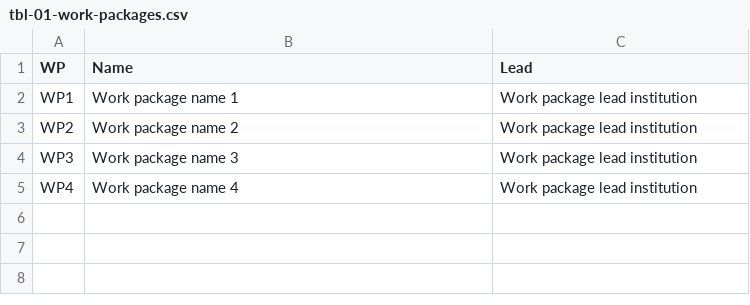
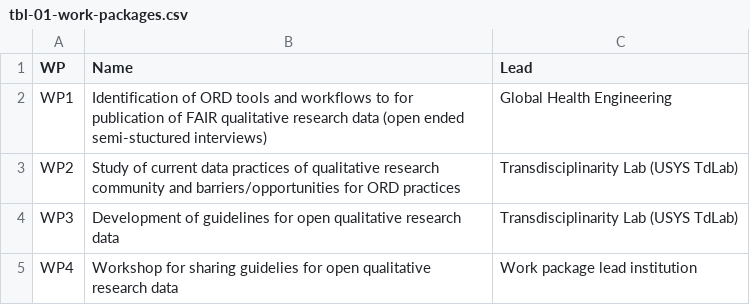
Before and after one commit to Global-Health-Engineering/prop-eth-ord-explore-tdlab, a CSV file: data/tables/tbl-01-work-packages.csv, drawn as a sheet.

```diff
--- a/data/tables/tbl-01-work-packages.csv
+++ b/data/tables/tbl-01-work-packages.csv
@@ -1,5 +1,5 @@
 WP,Name,Lead
-WP1,Work package name 1,Work package lead institution
-WP2,Work package name 2,Work package lead institution
-WP3,Work package name 3,Work package lead institution
-WP4,Work package name 4,Work package lead institution
+WP1,Identification of ORD tools and workflows to for publication of FAIR qualitative research data (open ended semi-stuctured interviews),Global Health Engineering
+WP2,Study of current data practices of qualitative research community and barriers/opportunities for ORD practices,Transdisciplinarity Lab (USYS TdLab)
+WP3,Development of guidelines for open qualitative research data,Transdisciplinarity Lab (USYS TdLab)
+WP4,Workshop for sharing guidelies for open qualitative research data,Work package lead institution
```
Also changed, not shown: data/tables/tbl-02-wp-activities-research-questions.csv, data/tables/tbl-04-budget-justification.csv, 2 other files.
